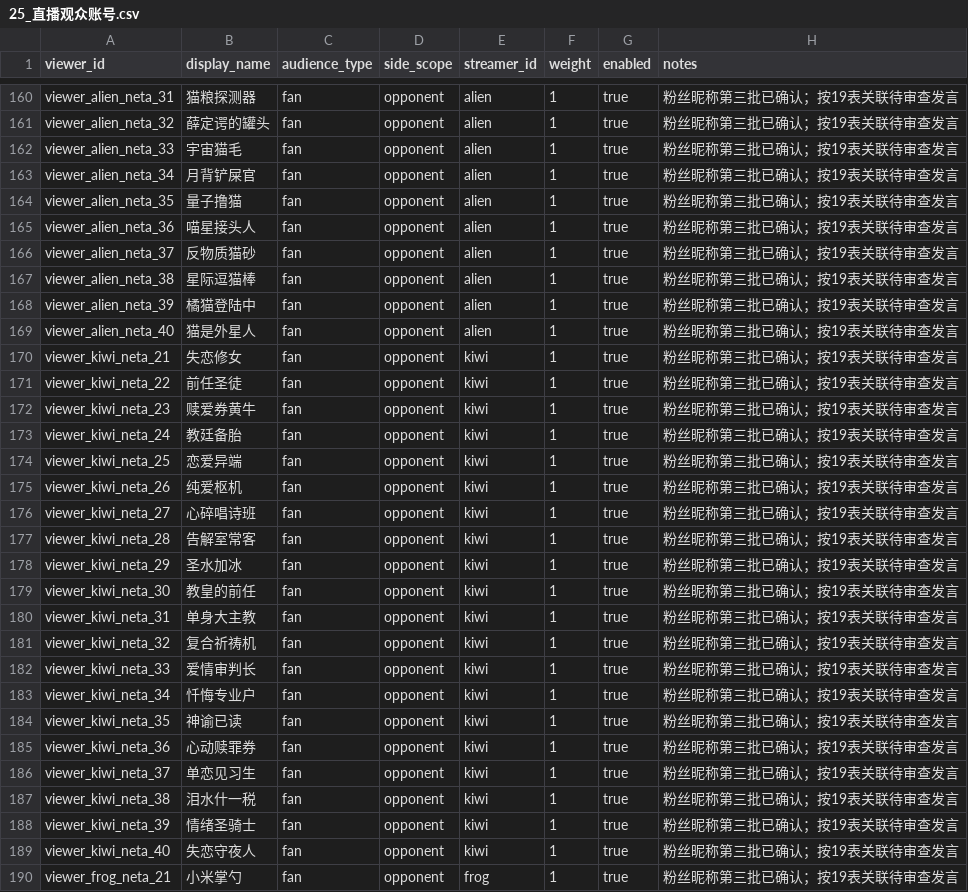
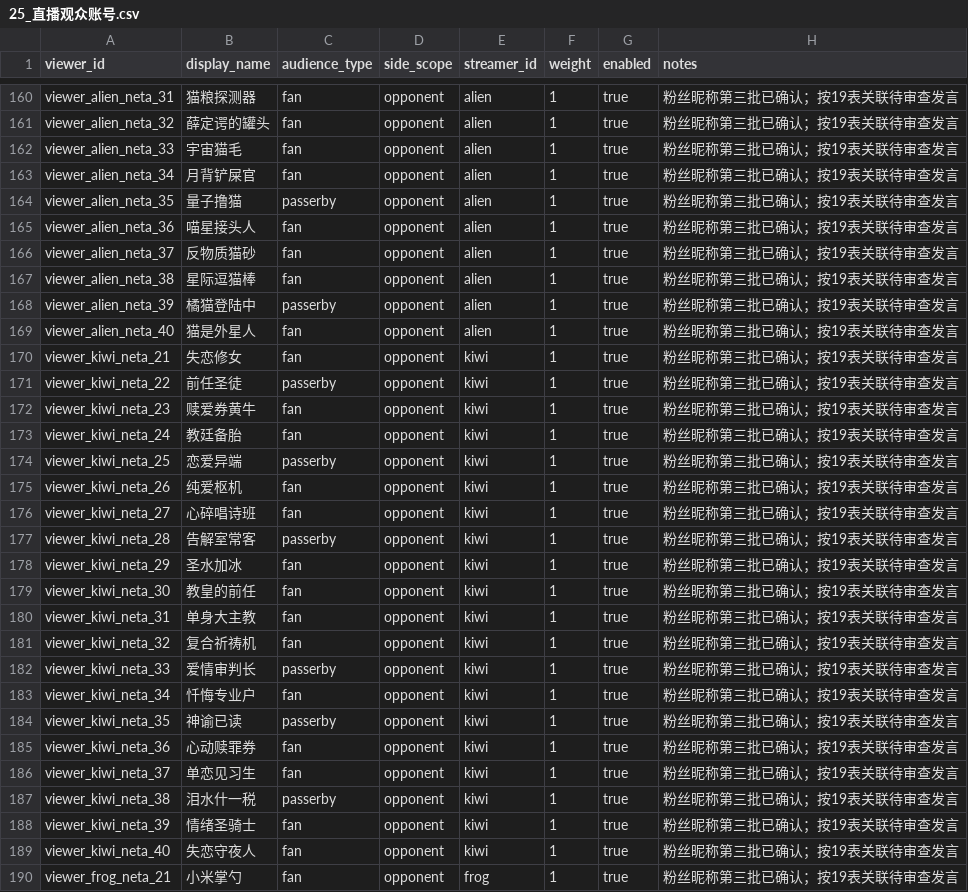
Before and after one commit to w7775p/Empty-start, a CSV file: data/source_tables/25_直播观众账号.csv, drawn as a sheet; only a part is shown, gaps mark what is left out; the diff covers the shown part only.

```diff
--- a/data/source_tables/25_直播观众账号.csv
+++ b/data/source_tables/25_直播观众账号.csv
@@ -163,3 +163,3 @@ viewer_alien_neta_33,宇宙猫毛,fan,opponent,alien,1,true,粉丝昵称第三
 viewer_alien_neta_34,月背铲屎官,fan,opponent,alien,1,true,粉丝昵称第三批已确认；按19表关联待审查发言
-viewer_alien_neta_35,量子撸猫,fan,opponent,alien,1,true,粉丝昵称第三批已确认；按19表关联待审查发言
+viewer_alien_neta_35,量子撸猫,passerby,opponent,alien,1,true,粉丝昵称第三批已确认；按19表关联待审查发言
 viewer_alien_neta_36,喵星接头人,fan,opponent,alien,1,true,粉丝昵称第三批已确认；按19表关联待审查发言
@@ -167,12 +167,12 @@ viewer_alien_neta_37,反物质猫砂,fan,opponent,alien,1,true,粉丝昵称第
 viewer_alien_neta_38,星际逗猫棒,fan,opponent,alien,1,true,粉丝昵称第三批已确认；按19表关联待审查发言
-viewer_alien_neta_39,橘猫登陆中,fan,opponent,alien,1,true,粉丝昵称第三批已确认；按19表关联待审查发言
+viewer_alien_neta_39,橘猫登陆中,passerby,opponent,alien,1,true,粉丝昵称第三批已确认；按19表关联待审查发言
 viewer_alien_neta_40,猫是外星人,fan,opponent,alien,1,true,粉丝昵称第三批已确认；按19表关联待审查发言
 viewer_kiwi_neta_21,失恋修女,fan,opponent,kiwi,1,true,粉丝昵称第三批已确认；按19表关联待审查发言
-viewer_kiwi_neta_22,前任圣徒,fan,opponent,kiwi,1,true,粉丝昵称第三批已确认；按19表关联待审查发言
+viewer_kiwi_neta_22,前任圣徒,passerby,opponent,kiwi,1,true,粉丝昵称第三批已确认；按19表关联待审查发言
 viewer_kiwi_neta_23,赎爱券黄牛,fan,opponent,kiwi,1,true,粉丝昵称第三批已确认；按19表关联待审查发言
 viewer_kiwi_neta_24,教廷备胎,fan,opponent,kiwi,1,true,粉丝昵称第三批已确认；按19表关联待审查发言
-viewer_kiwi_neta_25,恋爱异端,fan,opponent,kiwi,1,true,粉丝昵称第三批已确认；按19表关联待审查发言
+viewer_kiwi_neta_25,恋爱异端,passerby,opponent,kiwi,1,true,粉丝昵称第三批已确认；按19表关联待审查发言
 viewer_kiwi_neta_26,纯爱枢机,fan,opponent,kiwi,1,true,粉丝昵称第三批已确认；按19表关联待审查发言
 viewer_kiwi_neta_27,心碎唱诗班,fan,opponent,kiwi,1,true,粉丝昵称第三批已确认；按19表关联待审查发言
-viewer_kiwi_neta_28,告解室常客,fan,opponent,kiwi,1,true,粉丝昵称第三批已确认；按19表关联待审查发言
+viewer_kiwi_neta_28,告解室常客,passerby,opponent,kiwi,1,true,粉丝昵称第三批已确认；按19表关联待审查发言
 viewer_kiwi_neta_29,圣水加冰,fan,opponent,kiwi,1,true,粉丝昵称第三批已确认；按19表关联待审查发言
@@ -181,8 +181,8 @@ viewer_kiwi_neta_31,单身大主教,fan,opponent,kiwi,1,true,粉丝昵称第三
 viewer_kiwi_neta_32,复合祈祷机,fan,opponent,kiwi,1,true,粉丝昵称第三批已确认；按19表关联待审查发言
-viewer_kiwi_neta_33,爱情审判长,fan,opponent,kiwi,1,true,粉丝昵称第三批已确认；按19表关联待审查发言
+viewer_kiwi_neta_33,爱情审判长,passerby,opponent,kiwi,1,true,粉丝昵称第三批已确认；按19表关联待审查发言
 viewer_kiwi_neta_34,忏悔专业户,fan,opponent,kiwi,1,true,粉丝昵称第三批已确认；按19表关联待审查发言
-viewer_kiwi_neta_35,神谕已读,fan,opponent,kiwi,1,true,粉丝昵称第三批已确认；按19表关联待审查发言
+viewer_kiwi_neta_35,神谕已读,passerby,opponent,kiwi,1,true,粉丝昵称第三批已确认；按19表关联待审查发言
 viewer_kiwi_neta_36,心动赎罪券,fan,opponent,kiwi,1,true,粉丝昵称第三批已确认；按19表关联待审查发言
 viewer_kiwi_neta_37,单恋见习生,fan,opponent,kiwi,1,true,粉丝昵称第三批已确认；按19表关联待审查发言
-viewer_kiwi_neta_38,泪水什一税,fan,opponent,kiwi,1,true,粉丝昵称第三批已确认；按19表关联待审查发言
+viewer_kiwi_neta_38,泪水什一税,passerby,opponent,kiwi,1,true,粉丝昵称第三批已确认；按19表关联待审查发言
 viewer_kiwi_neta_39,情绪圣骑士,fan,opponent,kiwi,1,true,粉丝昵称第三批已确认；按19表关联待审查发言
```
Also changed, not shown: 47 edited cells elsewhere in this file.
